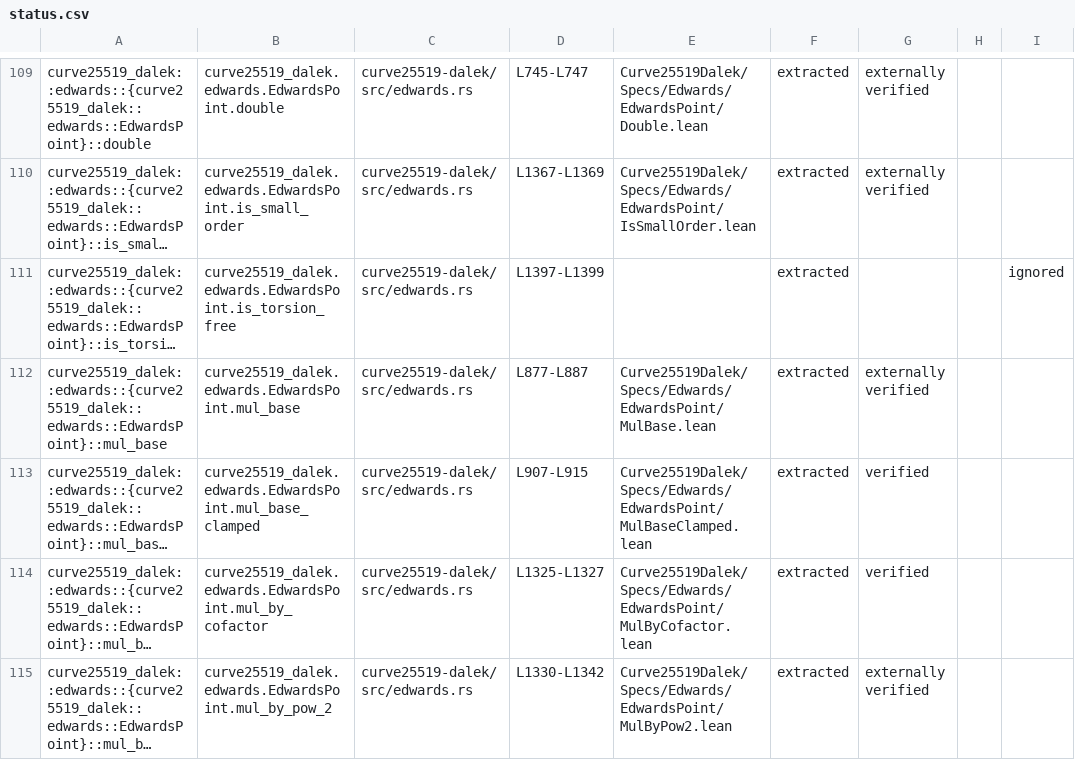
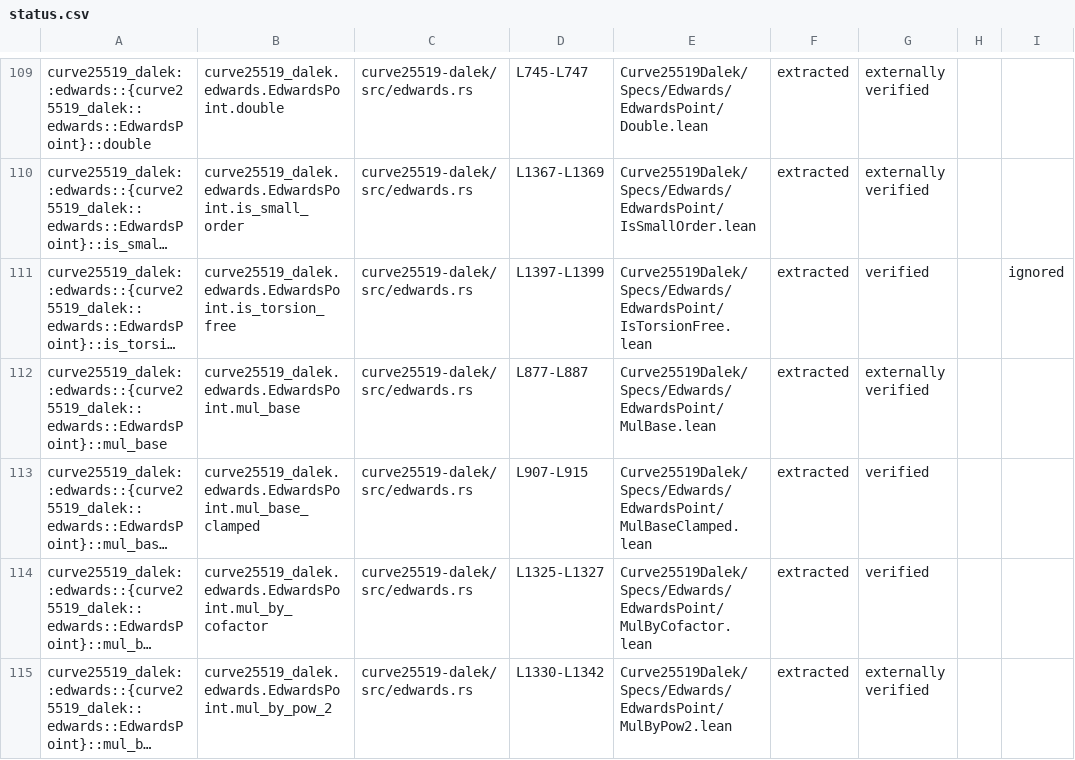
Before and after one commit to Beneficial-AI-Foundation/curve25519-dalek-lean-verify, a CSV file: status.csv, drawn as a sheet; only a part is shown, gaps mark what is left out; long unchanged cells end in …; the diff covers the shown part only; the diff names each change by its address in the sheet, - before the commit and + after, or states it on an @@ line.

Commit message:
specify and verify :  is_torsion_free and as_affine_niels (#664)
* completed ADD_DBL

* edited

* completed Add Eq Neg

* completed square

* edited

* updated ExternallyVerified

* completed sub

* completed from_slice

* updated status

* Sub refactoring

* Refactoring Add

* commpleted AsAffineNiels

* completed IsTorsionFree

* edited

* edited

```diff
--- a/status.csv
+++ b/status.csv
-E111: (empty)
+E111: Curve25519Dalek/Specs/Edwards/EdwardsPoint/IsTorsionFree.lean
-G111: (empty)
+G111: verified
```
Also changed, not shown: 8 edited cells elsewhere in this file, 13 other files.
